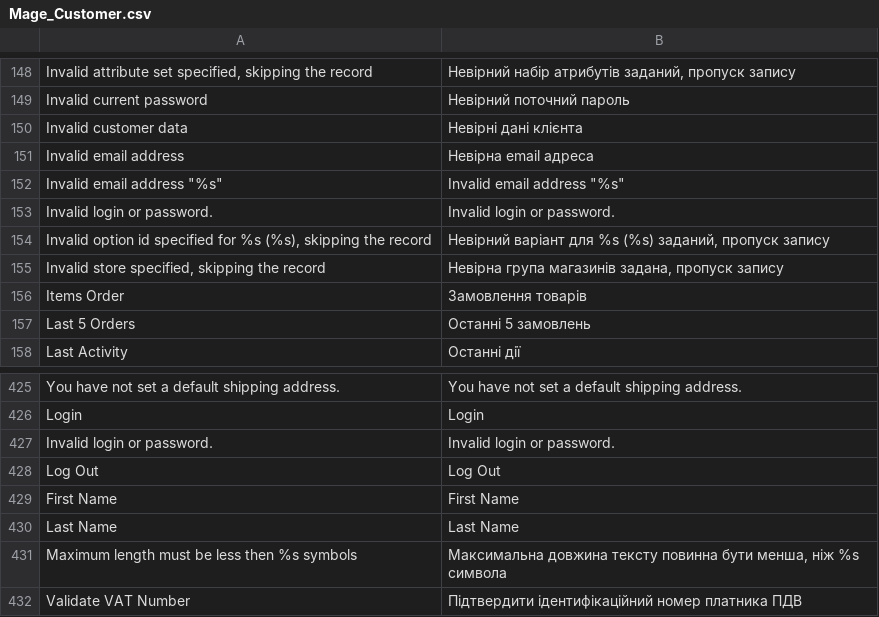
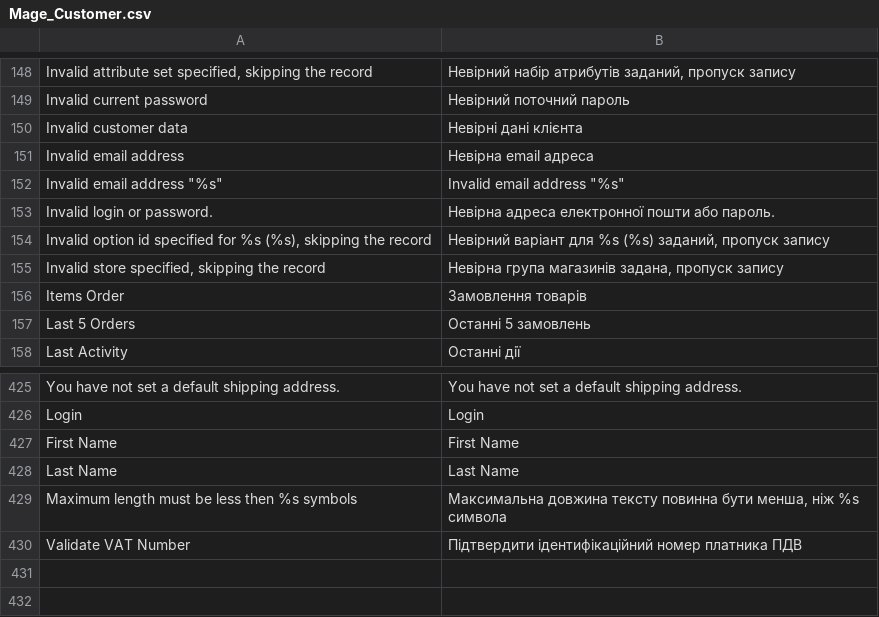
Before and after one commit to ilovebecherovka/dev.pizza-leopoli.lviv.ua, a CSV file: app/locale/uk_UA/Mage_Customer.csv, drawn as a sheet; only a part is shown, gaps mark what is left out.

Commit message:
login

```diff
--- a/app/locale/uk_UA/Mage_Customer.csv
+++ b/app/locale/uk_UA/Mage_Customer.csv
@@ -152,3 +152,3 @@
 "Invalid email address ""%s""","Invalid email address ""%s"""
-"Invalid login or password.","Invalid login or password."
+"Invalid login or password.","Невірна адреса електронної пошти або пароль."
 "Invalid option id specified for %s (%s), skipping the record","Невірний варіант для %s (%s) заданий, пропуск запису"
@@ -426,4 +426,2 @@
 "Login","Login"
-"Invalid login or password.","Invalid login or password."
-"Log Out","Log Out"
 "First Name","First Name"
```
Also changed, not shown: 4 other files.
